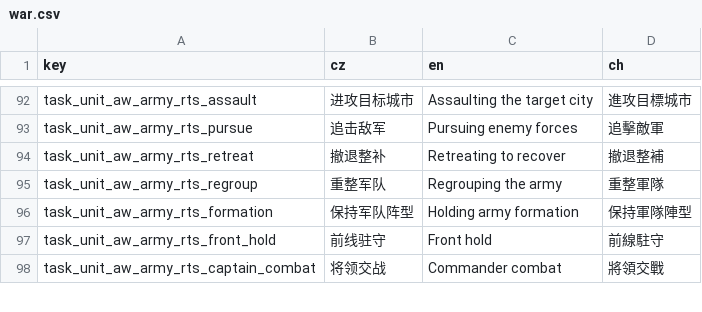
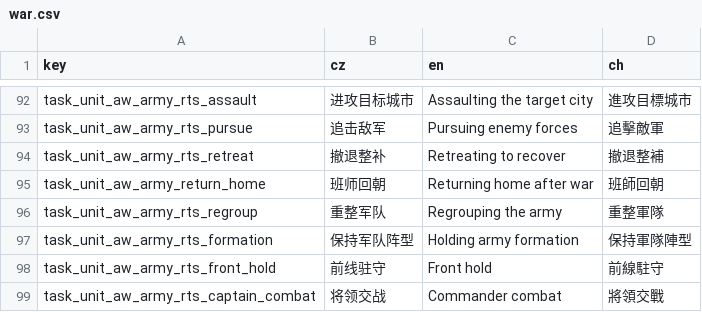
Before and after one commit to monpai-lover/AncientWarfare3.0, a CSV file: Locales/war.csv, drawn as a sheet; only a part is shown, gaps mark what is left out; the diff names each change by its address in the sheet, - before the commit and + after, or states it on an @@ line.

Commit message:
fix: make post-war return movement exclusive

```diff
--- a/Locales/war.csv
+++ b/Locales/war.csv
+row 95: task_unit_aw_army_return_home | 班师回朝 | Returning home after war | 班師回朝
```
Also changed, not shown: 11 other files.
